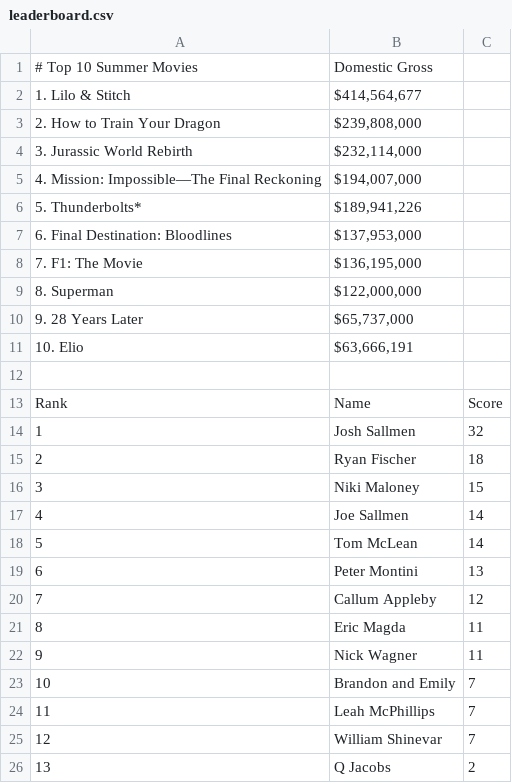
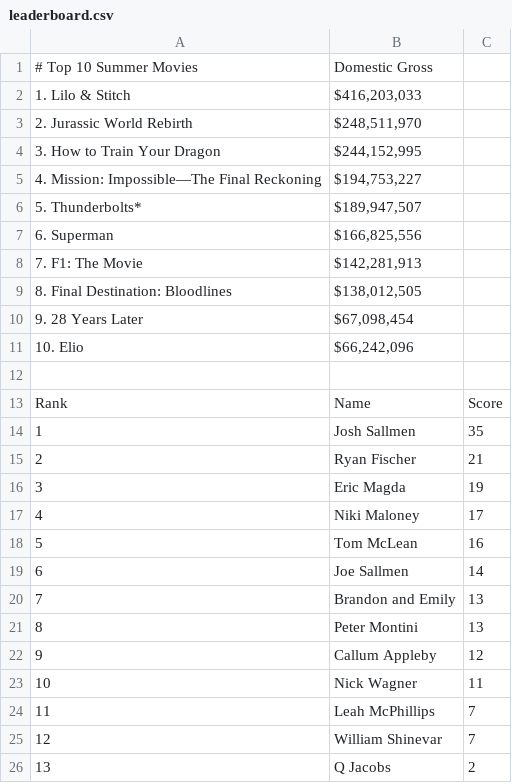
Before and after one commit to thewatcher7789/summer-movie-pool, a CSV file: docs/leaderboard.csv, drawn as a sheet.

```diff
--- a/docs/leaderboard.csv
+++ b/docs/leaderboard.csv
@@ -1,24 +1,24 @@
 # Top 10 Summer Movies,Domestic Gross
-1. Lilo & Stitch,"$414,564,677"
-2. How to Train Your Dragon,"$239,808,000"
-3. Jurassic World Rebirth,"$232,114,000"
-4. Mission: Impossible—The Final Reckoning,"$194,007,000"
-5. Thunderbolts*,"$189,941,226"
-6. Final Destination: Bloodlines,"$137,953,000"
-7. F1: The Movie,"$136,195,000"
-8. Superman,"$122,000,000"
-9. 28 Years Later,"$65,737,000"
-10. Elio,"$63,666,191"
+1. Lilo & Stitch,"$416,203,033"
+2. Jurassic World Rebirth,"$248,511,970"
+3. How to Train Your Dragon,"$244,152,995"
+4. Mission: Impossible—The Final Reckoning,"$194,753,227"
+5. Thunderbolts*,"$189,947,507"
+6. Superman,"$166,825,556"
+7. F1: The Movie,"$142,281,913"
+8. Final Destination: Bloodlines,"$138,012,505"
+9. 28 Years Later,"$67,098,454"
+10. Elio,"$66,242,096"
 
 Rank,Name,Score
-1,Josh Sallmen,32
-2,Ryan Fischer,18
-3,Niki Maloney,15
-4,Joe Sallmen,14
-5,Tom McLean,14
-6,Peter Montini,13
-7,Callum Appleby,12
-8,Eric Magda,11
-9,Nick Wagner,11
-10,Brandon and Emily,7
+1,Josh Sallmen,35
+2,Ryan Fischer,21
+3,Eric Magda,19
+4,Niki Maloney,17
+5,Tom McLean,16
+6,Joe Sallmen,14
+7,Brandon and Emily,13
+8,Peter Montini,13
+9,Callum Appleby,12
+10,Nick Wagner,11
 11,Leah McPhillips,7
```
Also changed, not shown: 1 other file.
